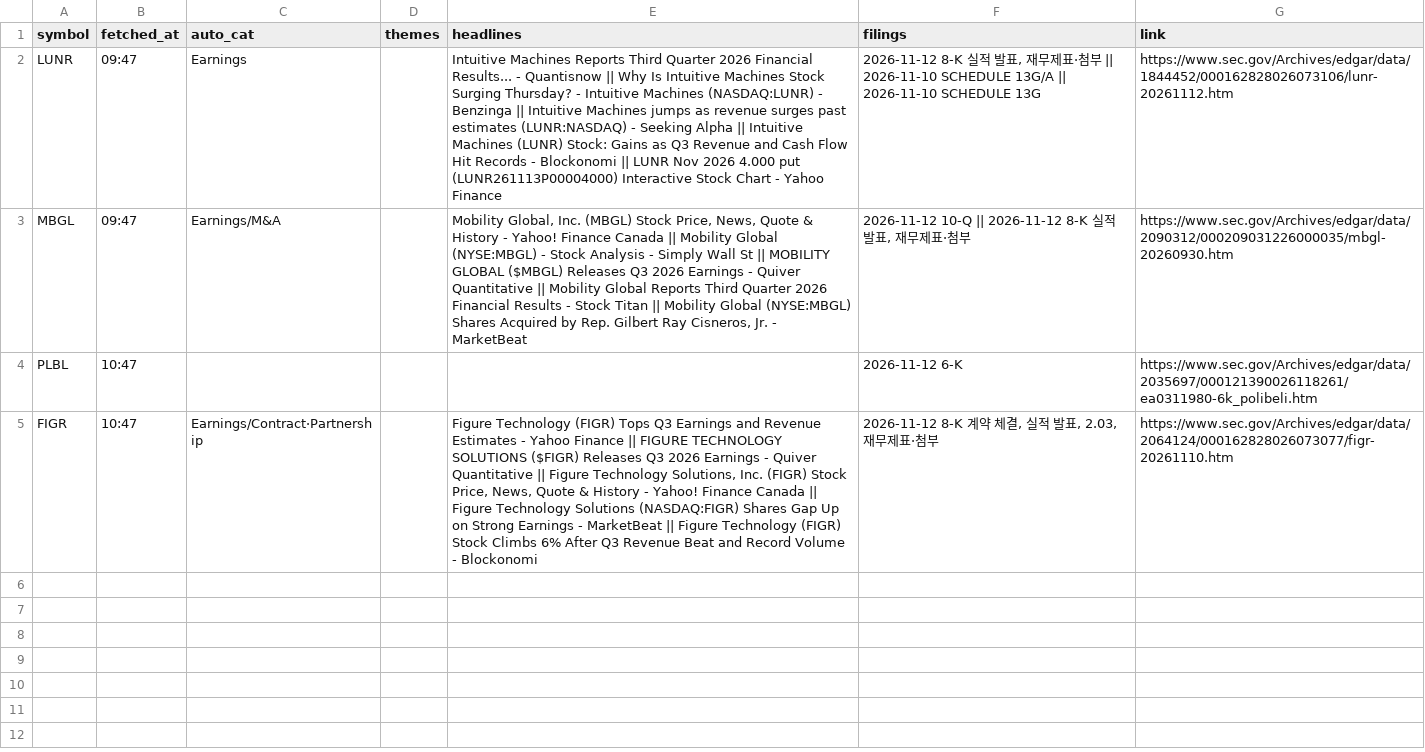
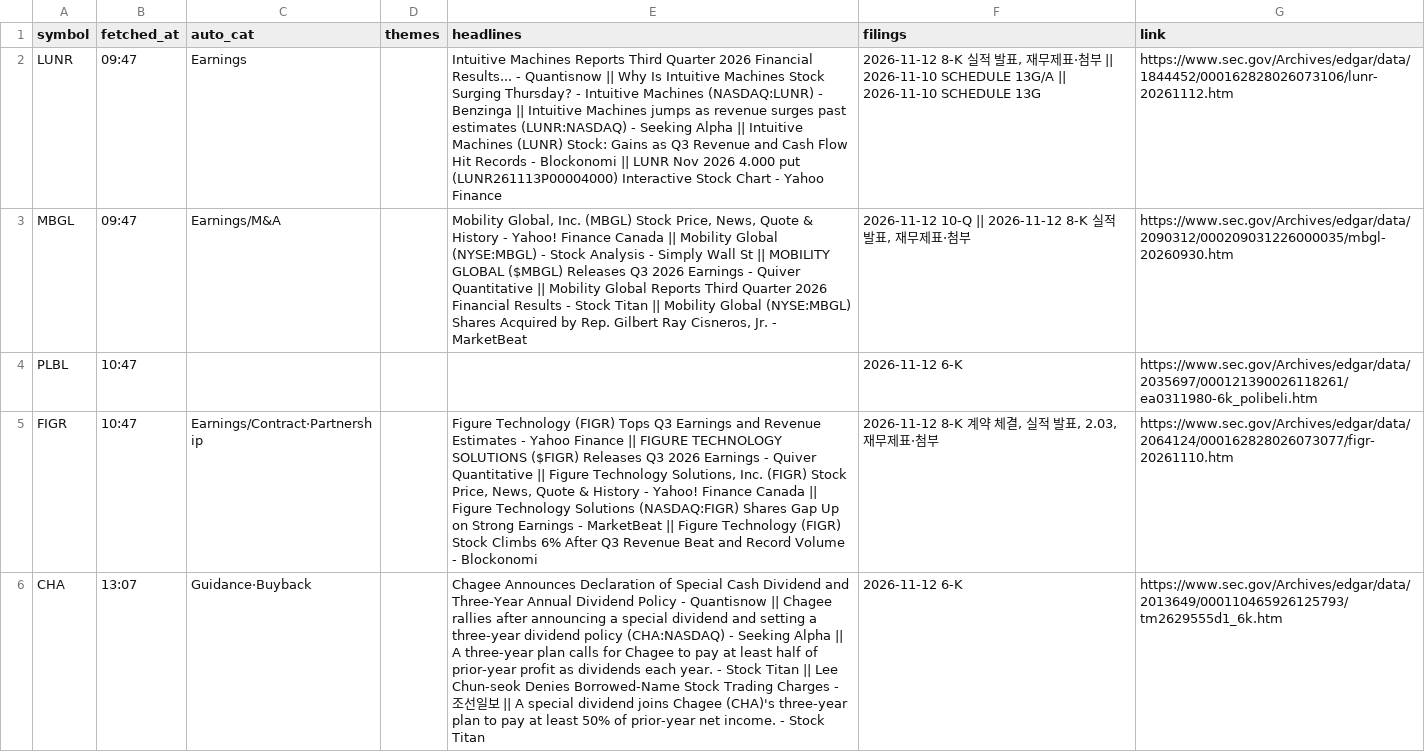
Before and after one commit to Ji-Hun-Seong/Ji-Hun-Seong, a CSV file: surge-study/data/intraday/us/news-2026-11-12.csv, drawn as a sheet; the diff names each change by its address in the sheet, - before the commit and + after, or states it on an @@ line.

```diff
--- a/surge-study/data/intraday/us/news-2026-11-12.csv
+++ b/surge-study/data/intraday/us/news-2026-11-12.csv
+row 6: CHA | 13:07 | Guidance·Buyback |  | Chagee Announces Declaration of Special Cash Dividend and Three-Year Annual Dividend Policy - Quantisnow || Chagee rallies after announcing a special dividend and setting a three-year dividend policy (CHA:NASDAQ) - Seeking Alpha || A three-year plan calls for Chagee to pay at least half of prior-year profit as dividends each year. - Stock Titan || Lee Chun-seok Denies Borrowed-Name Stock Trading Charges - 조선일보 || A special dividend joins Chagee (CHA)'s three-year plan to pay at least 50% of prior-year net income. - Stock Titan | 2026-11-12 6-K | https://www.sec.gov/Archives/edgar/data/2013649/000110465926125793/tm2629555d1_6k.htm
```
Also changed, not shown: surge-study/data/intraday/us/2026-11-12.csv.
